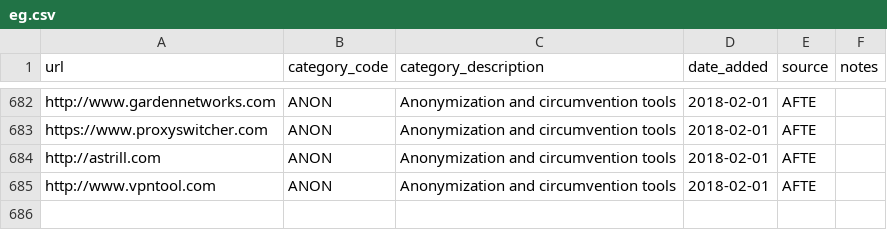
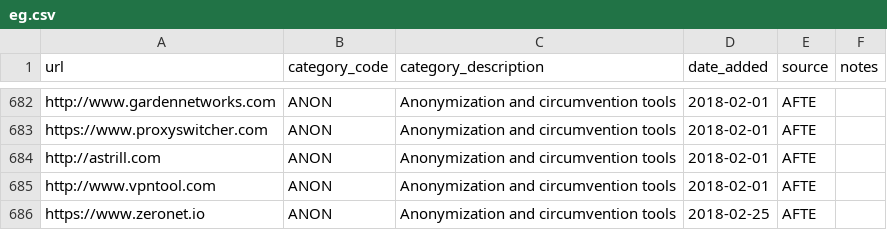
Before and after one commit to citizenlab/test-lists, a CSV file: lists/eg.csv, drawn as a sheet; only a part is shown, gaps mark what is left out; the diff names each change by its address in the sheet, - before the commit and + after, or states it on an @@ line.

Commit message:
update Eg.csv
added zeronet.io

```diff
--- a/lists/eg.csv
+++ b/lists/eg.csv
+row 686: https://www.zeronet.io | ANON | Anonymization and circumvention tools | 2018-02-25 | AFTE
```
